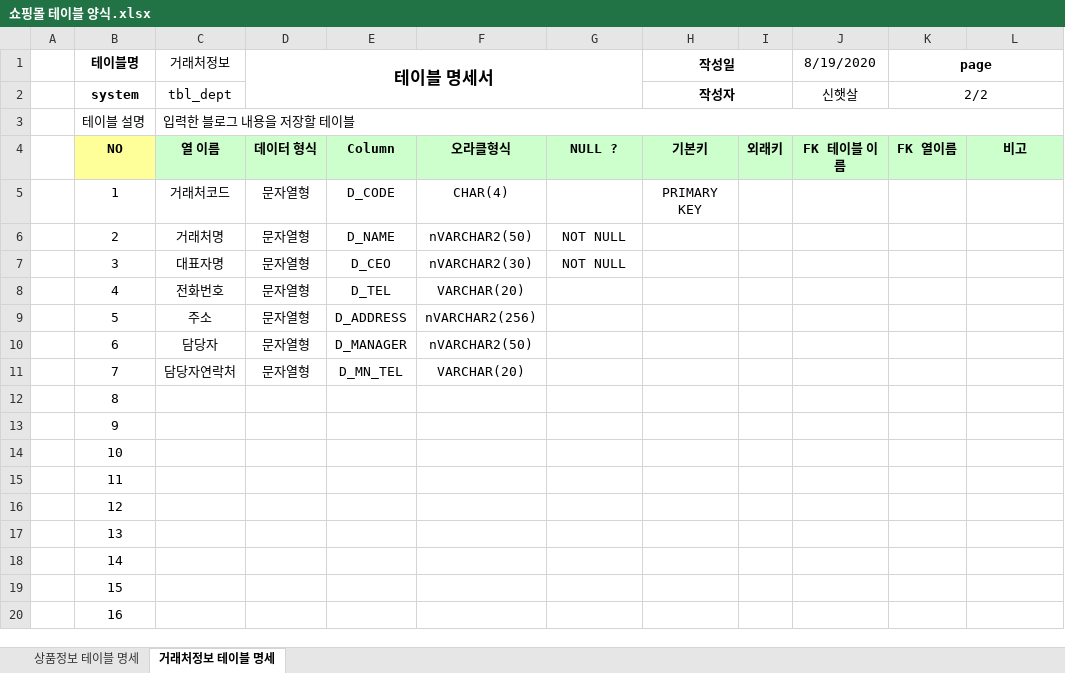
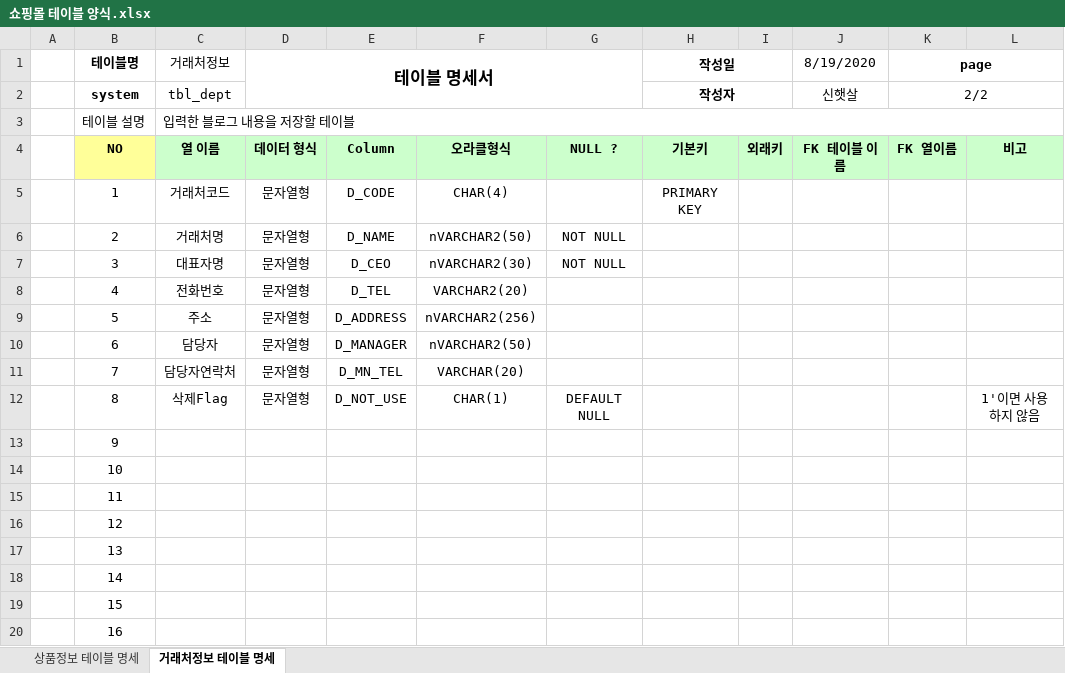
Before and after one commit to haetsalshin/Biz_506_2020_07_SpringMVC, an Excel workbook: SpMVC_ShopV2/쇼핑몰 테이블 양식.xlsx, sheet 거래처정보 테이블 명세, drawn as a sheet; values as stored, in another font and other column widths than the file's, no borders; the diff names each change by its address in the sheet, - before the commit and + after, or states it on an @@ line.

Commit message:
shop edited

```diff
--- a/SpMVC_ShopV2/쇼핑몰 테이블 양식.xlsx (sheet 거래처정보 테이블 명세)
+++ b/SpMVC_ShopV2/쇼핑몰 테이블 양식.xlsx (sheet 거래처정보 테이블 명세)
-F8: VARCHAR(20)
+F8: VARCHAR2(20)
-C12 (거래처정보): (empty)
+C12 (거래처정보): 삭제Flag
-D12 (테이블 명세서): (empty)
+D12 (테이블 명세서): 문자열형
-E12: (empty)
+E12: D_NOT_USE
-F12: (empty)
+F12: CHAR(1)
-G12: (empty)
+G12: DEFAULT NULL
-L12: (empty)
+L12: 1'이면 사용하지 않음
```
Also changed, not shown: sheet 상품정보 테이블 명세, 24 other files.
